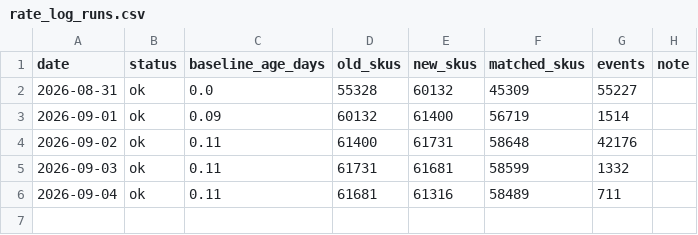
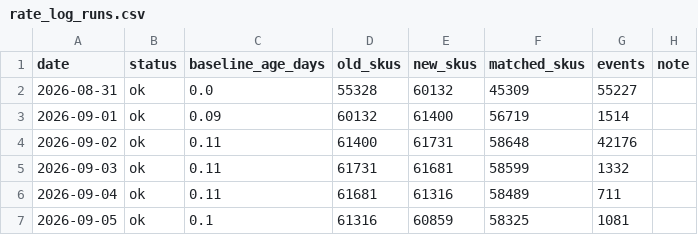
Before and after one commit to itshumpf/storage-directory, a CSV file: history/rate_log_runs.csv, drawn as a sheet.

```diff
--- a/history/rate_log_runs.csv
+++ b/history/rate_log_runs.csv
@@ -6 +6,2 @@ date,status,baseline_age_days,old_skus,new_skus,matched_skus,events,note
 2026-09-04,ok,0.11,61681,61316,58489,711,
+2026-09-05,ok,0.1,61316,60859,58325,1081,
```
Also changed, not shown: 4 other files.
